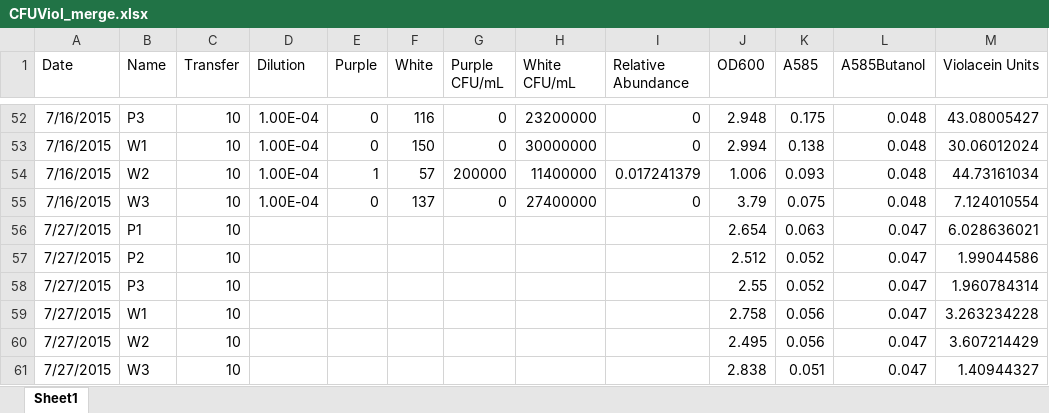
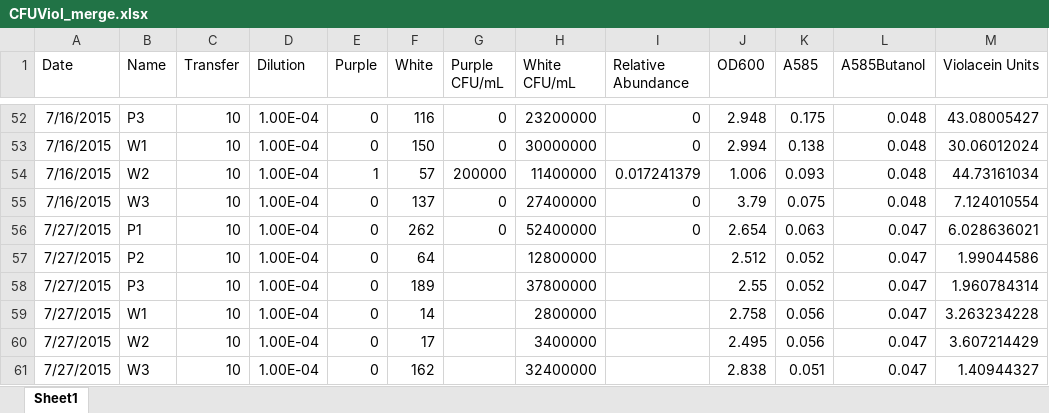
Before and after one commit to LennonLab/JanthinoViol, an Excel workbook: data/CFUViol_merge.xlsx, sheet Sheet1, drawn as a sheet; only a part is shown, gaps mark what is left out; values as stored, in another font and other column widths than the file's, no borders; the diff covers the shown part only; the diff names each change by its address in the sheet, - before the commit and + after, or states it on an @@ line.

```diff
--- a/data/CFUViol_merge.xlsx (sheet Sheet1)
+++ b/data/CFUViol_merge.xlsx (sheet Sheet1)
-D56:D61 (Dilution): (empty)
+D56:D61 (Dilution): 1.00E-04
-E56:E61 (Purple): (empty)
+E56:E61 (Purple): 0
-F56 (White): (empty)
+F56 (White): 262
-G56 (Purple CFU/mL): (empty)
+G56 (Purple CFU/mL): 0
-H56 (White CFU/mL): (empty)
+H56 (White CFU/mL): 52400000
-I56 (Relative Abundance): (empty)
+I56 (Relative Abundance): 0
-F57 (White): (empty)
+F57 (White): 64
-H57 (White CFU/mL): (empty)
+H57 (White CFU/mL): 12800000
-F58 (White): (empty)
+F58 (White): 189
-H58 (White CFU/mL): (empty)
+H58 (White CFU/mL): 37800000
-F59 (White): (empty)
+F59 (White): 14
-H59 (White CFU/mL): (empty)
+H59 (White CFU/mL): 2800000
-F60 (White): (empty)
+F60 (White): 17
-H60 (White CFU/mL): (empty)
+H60 (White CFU/mL): 3400000
-F61 (White): (empty)
+F61 (White): 162
-H61 (White CFU/mL): (empty)
+H61 (White CFU/mL): 32400000
```
Also changed, not shown: 36 edited cells elsewhere in this sheet.
